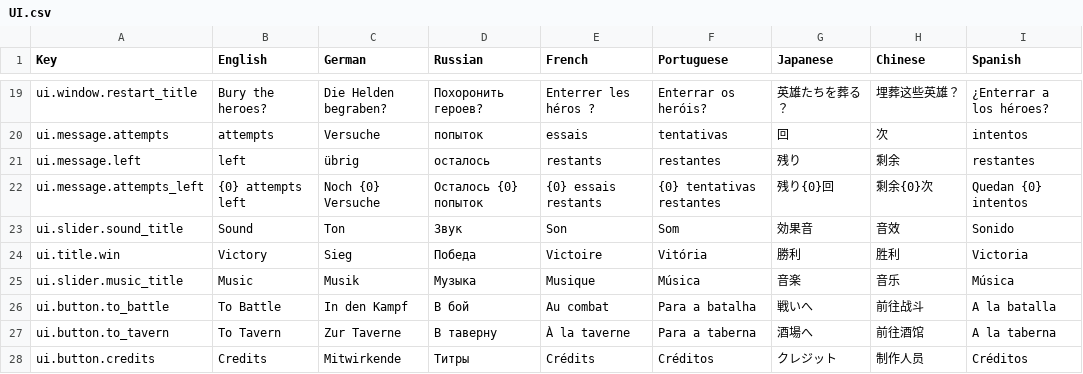
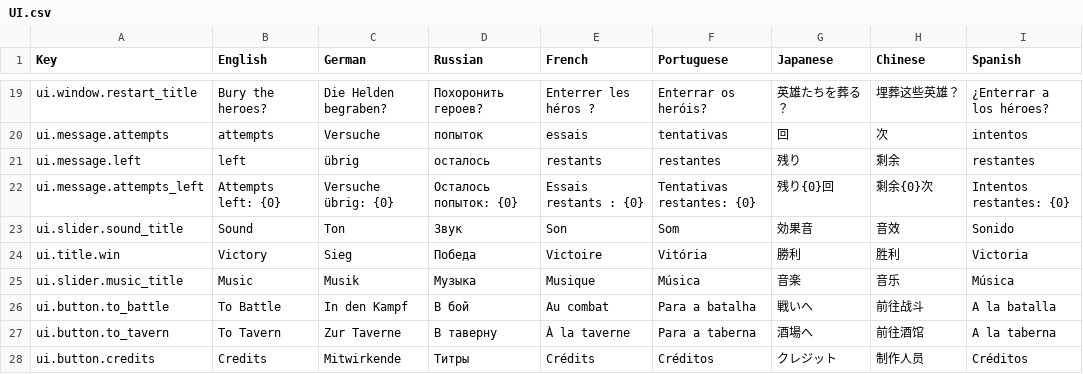
Before and after one commit to LLarean/dice-battle, a CSV file: Assets/SimpleLocalization/Resources/Localization/UI.csv, drawn as a sheet; only a part is shown, gaps mark what is left out.

```diff
--- a/Assets/SimpleLocalization/Resources/Localization/UI.csv
+++ b/Assets/SimpleLocalization/Resources/Localization/UI.csv
@@ -21,3 +21,3 @@ ui.message.attempts,attempts,Versuche,попыток,essais,tentativas,回,次,i
 ui.message.left,left,übrig,осталось,restants,restantes,残り,剩余,restantes
-ui.message.attempts_left,{0} attempts left,Noch {0} Versuche,Осталось {0} попыток,{0} essais restants,{0} tentativas restantes,残り{0}回,剩余{0}次,Quedan {0} intentos
+ui.message.attempts_left,Attempts left: {0},Versuche übrig: {0},Осталось попыток: {0},Essais restants : {0},Tentativas restantes: {0},残り{0}回,剩余{0}次,Intentos restantes: {0}
 ui.slider.sound_title,Sound,Ton,Звук,Son,Som,効果音,音效,Sonido
```
